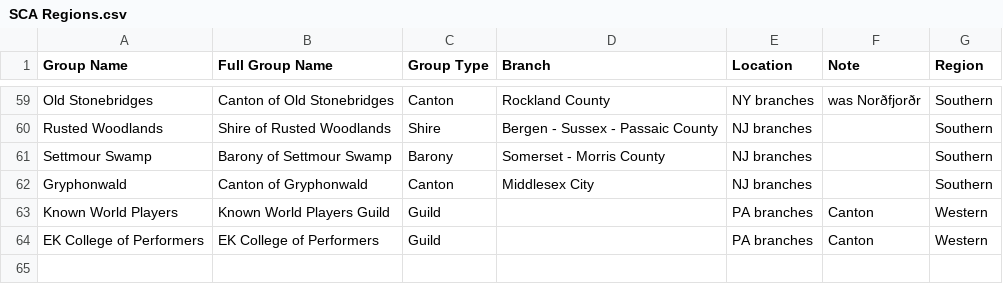
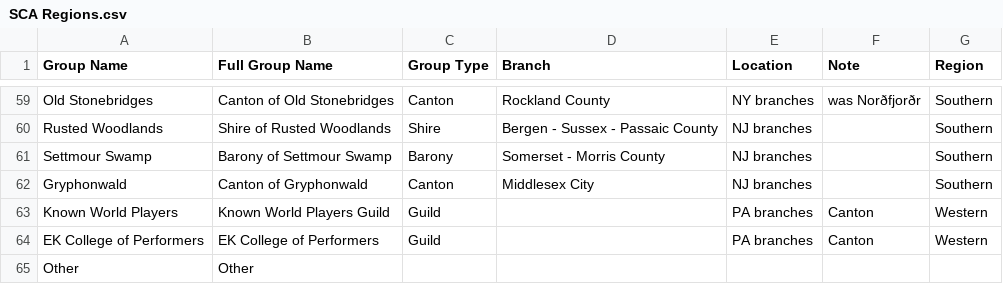
Before and after one commit to peterpsc/DirectoryChangeNotifier, a CSV file: Resources/SCA Regions.csv, drawn as a sheet; only a part is shown, gaps mark what is left out; the diff names each change by its address in the sheet, - before the commit and + after, or states it on an @@ line.

```diff
--- a/Resources/SCA Regions.csv
+++ b/Resources/SCA Regions.csv
+row 65: Other | Other
```
Also changed, not shown: 14 other files.
